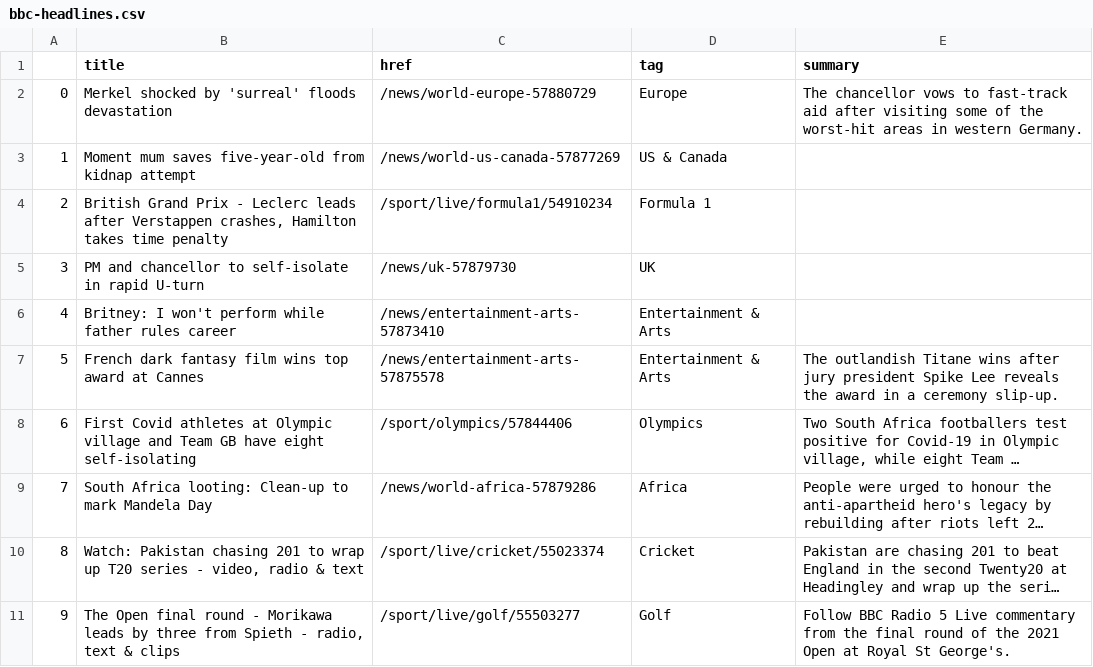
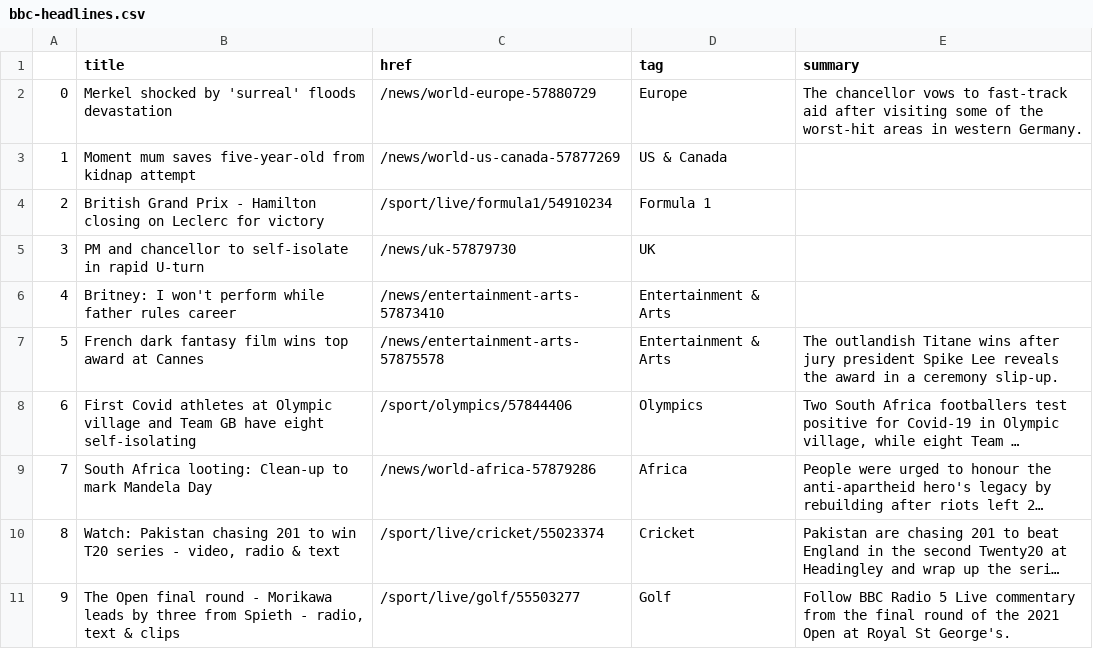
Before and after one commit to ichinichichi/automatic-scraper, a CSV file: bbc-headlines.csv, drawn as a sheet; only a part is shown; long unchanged cells end in …; the diff names each change by its address in the sheet, - before the commit and + after, or states it on an @@ line.

```diff
--- a/bbc-headlines.csv
+++ b/bbc-headlines.csv
-B4 (title): …Prix - Leclerc leads after Verstappen crashes, Hamilton takes time penalty
+B4 (title): …Prix - Hamilton closing on Leclerc for victory
-B10 (title): …201 to wrap up T20 series…
+B10 (title): …201 to win T20 series…
```
